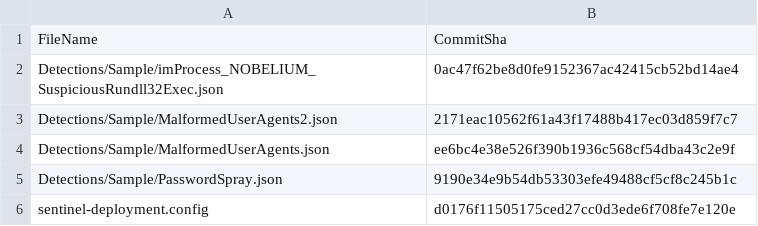
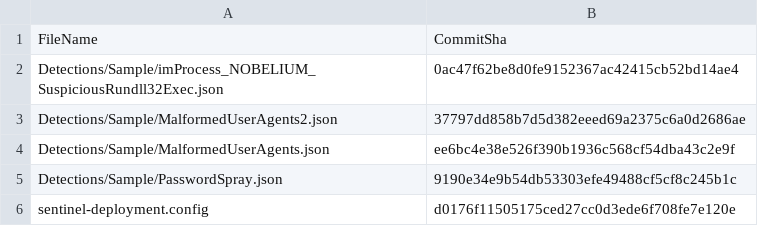
Before and after one commit to elruedas-ops/RepositoriesSampleContent, a CSV file: .sentinel/tracking_table_5ec8d4e0-eae1-4c3e-8181-0a7d21b66b4c.csv, drawn as a sheet.

Commit message:
Modified tracking table

```diff
--- a/.sentinel/tracking_table_5ec8d4e0-eae1-4c3e-8181-0a7d21b66b4c.csv
+++ b/.sentinel/tracking_table_5ec8d4e0-eae1-4c3e-8181-0a7d21b66b4c.csv
@@ -2,3 +2,3 @@ FileName, CommitSha
 Detections/Sample/imProcess_NOBELIUM_SuspiciousRundll32Exec.json,0ac47f62be8d0fe9152367ac42415cb52bd14ae4
-Detections/Sample/MalformedUserAgents2.json,2171eac10562f61a43f17488b417ec03d859f7c7
+Detections/Sample/MalformedUserAgents2.json,37797dd858b7d5d382eeed69a2375c6a0d2686ae
 Detections/Sample/MalformedUserAgents.json,ee6bc4e38e526f390b1936c568cf54dba43c2e9f
```
